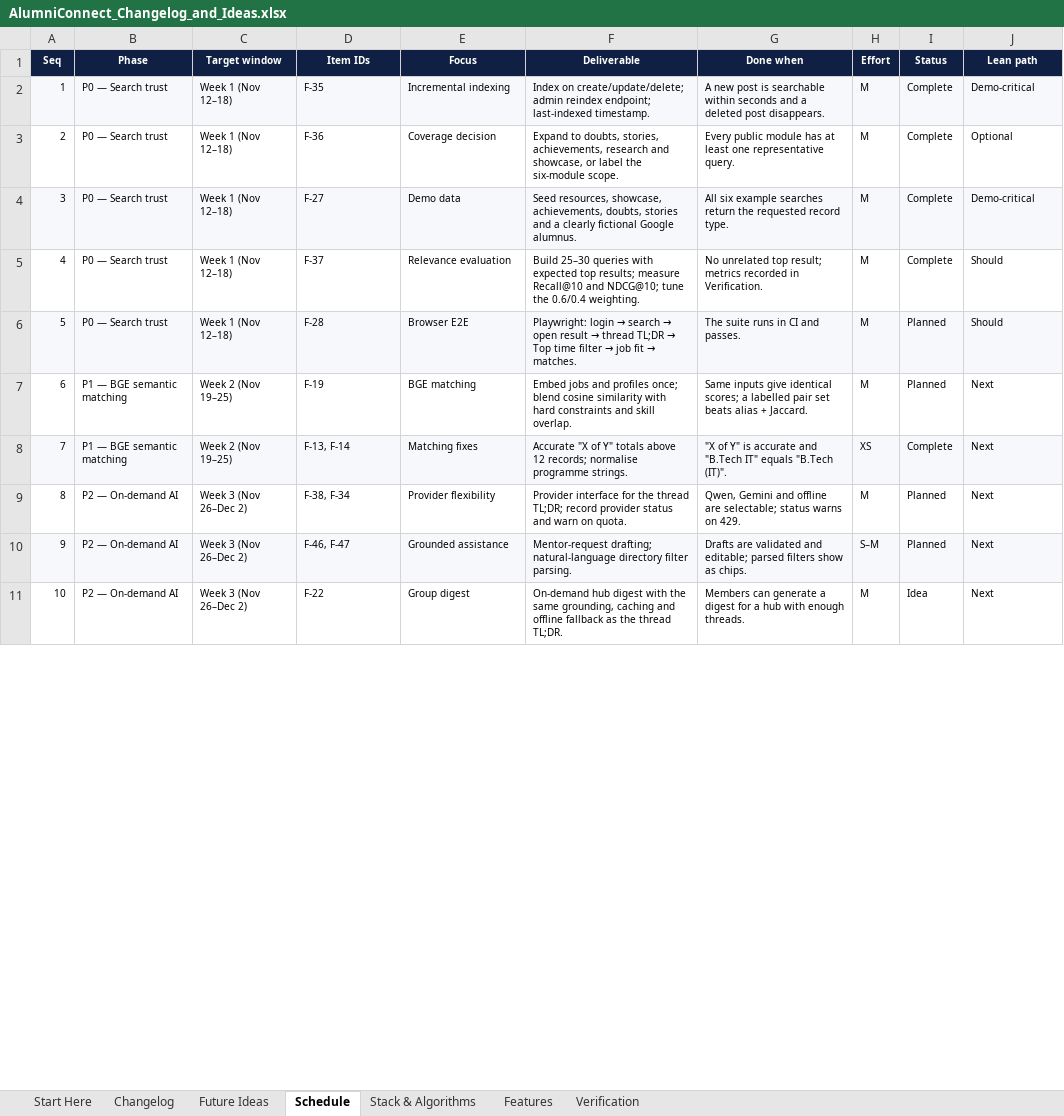
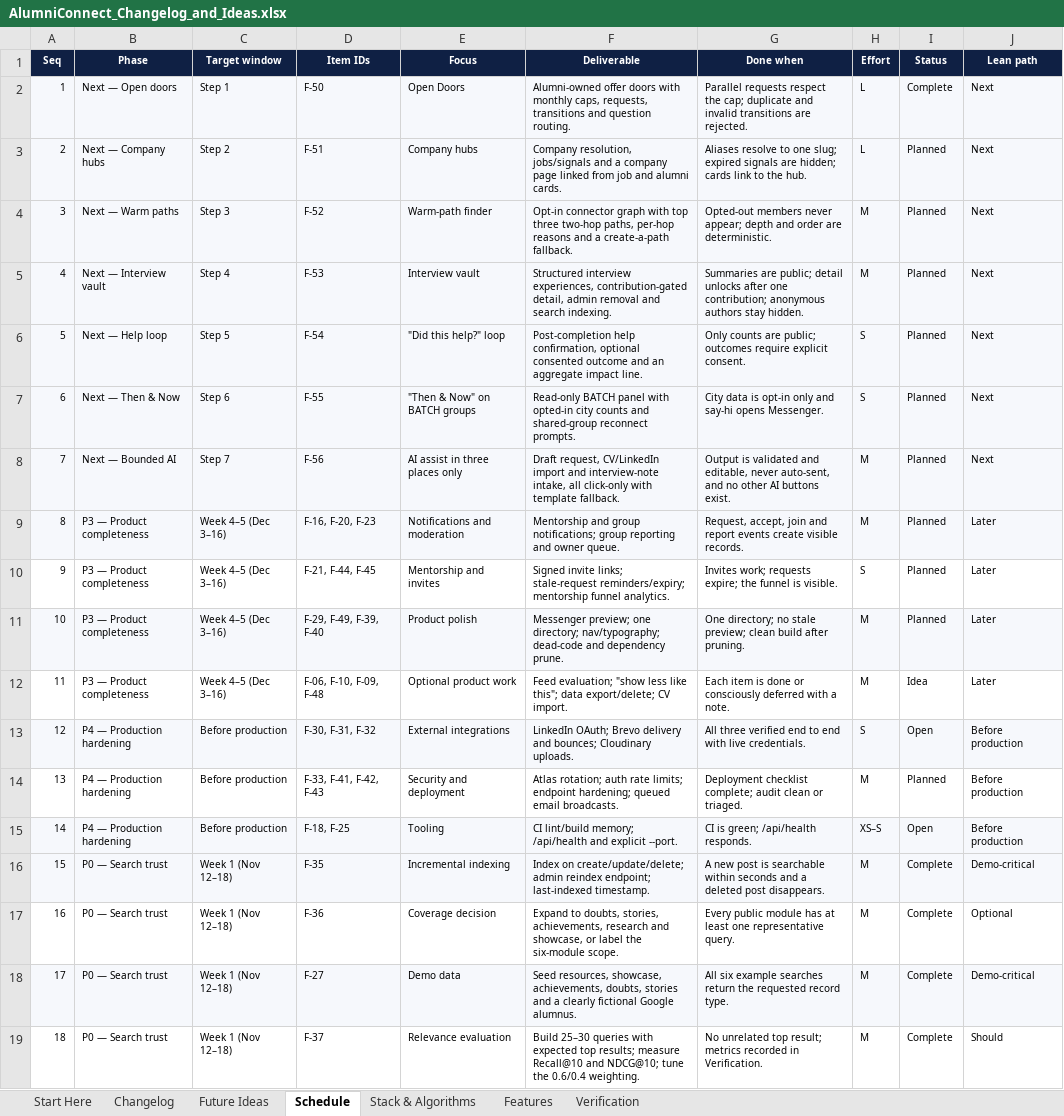
Before and after one commit to sathvikboina/alucon, an Excel workbook: AlumniConnect_Changelog_and_Ideas.xlsx, sheet Schedule, drawn as a sheet; only a part is shown; the shorter side is filled out with more unchanged rows; values as stored, in another font and other column widths than the file's, no borders; addresses are those after the commit; the diff covers the shown part only; the diff names each change by its address in the sheet, - before the commit and + after, or states it on an @@ line.

Commit message:
feat(doors): add capped Open Doors with question routing
Add Door and DoorRequest models with inactive/false defaults, alumni-only creation, student-only requests, a unique partial index on open requests, and a monthly cap checked under the owner keyed mutex. Add /api/doors routes for listing, creating, toggling, requesting, transitioning and asking; question doors compare against previously answered questions with local BGE at 0.80 and otherwise route to at most three topic-matched doors at three per week. Add the /doors page under Opportunities, seed seven fictional doors and three requests idempotently, and update the workbook. Server tests 41/41; client build passed at 395.9 kB JS / 35.51 kB CSS gzip.

```diff
--- a/AlumniConnect_Changelog_and_Ideas.xlsx (sheet Schedule)
+++ b/AlumniConnect_Changelog_and_Ideas.xlsx (sheet Schedule)
+row 2: 1 | Next — Open doors | Step 1 | F-50 | Open Doors | Alumni-owned offer doors with monthly caps, requests, transitions and question routing. | Parallel requests respect the cap; duplicate and invalid transitions are rejected. | L | Complete | Next
+row 3: 2 | Next — Company hubs | Step 2 | F-51 | Company hubs | Company resolution, jobs/signals and a company page linked from job and alumni cards. | Aliases resolve to one slug; expired signals are hidden; cards link to the hub. | L | Planned | Next
+row 4: 3 | Next — Warm paths | Step 3 | F-52 | Warm-path finder | Opt-in connector graph with top three two-hop paths, per-hop reasons and a create-a-path fallback. | Opted-out members never appear; depth and order are deterministic. | M | Planned | Next
+row 5: 4 | Next — Interview vault | Step 4 | F-53 | Interview vault | Structured interview experiences, contribution-gated detail, admin removal and search indexing. | Summaries are public; detail unlocks after one contribution; anonymous authors stay hidden. | M | Planned | Next
+row 6: 5 | Next — Help loop | Step 5 | F-54 | "Did this help?" loop | Post-completion help confirmation, optional consented outcome and an aggregate impact line. | Only counts are public; outcomes require explicit consent. | S | Planned | Next
+row 7: 6 | Next — Then & Now | Step 6 | F-55 | "Then & Now" on BATCH groups | Read-only BATCH panel with opted-in city counts and shared-group reconnect prompts. | City data is opt-in only and say-hi opens Messenger. | S | Planned | Next
+row 8: 7 | Next — Bounded AI | Step 7 | F-56 | AI assist in three places only | Draft request, CV/LinkedIn import and interview-note intake, all click-only with template fallback. | Output is validated and editable, never auto-sent, and no other AI buttons exist. | M | Planned | Next
@@ row 12 moved to row 9: 8 @@
@@ row 13 moved to row 10: 9 @@
@@ row 14 moved to row 11: 10 @@
@@ row 15 moved to row 12: 11 @@
@@ row 16 moved to row 13: 12 @@
@@ row 17 moved to row 14: 13 @@
@@ row 18 moved to row 15: 14 @@
@@ column A (Seq) renumbered between rows 16 and 26 @@
```
Also changed, not shown: 1 edited cell elsewhere in this sheet, sheet Future Ideas, sheet Features, sheet Changelog, sheet Stack & Algorithms, sheet Verification, sheet Start Here, 11 other files.
